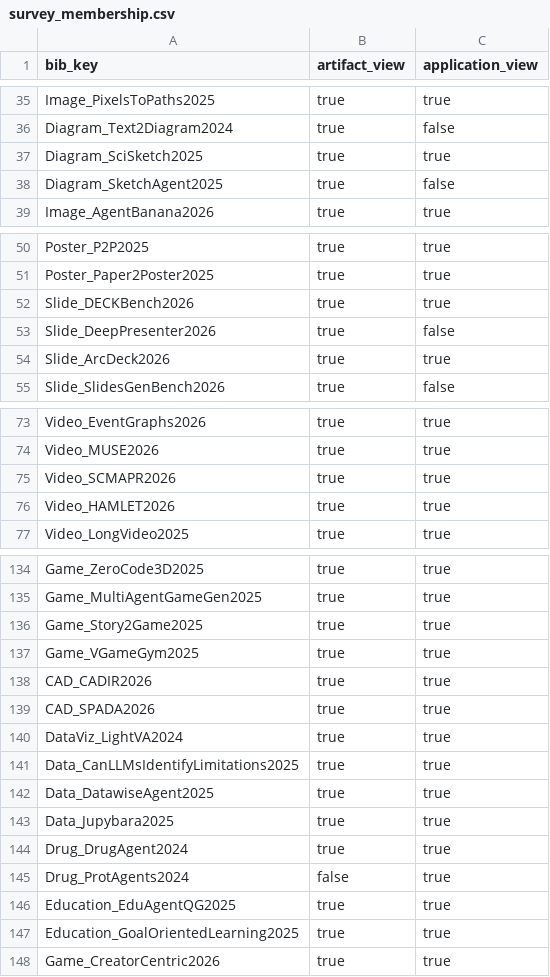
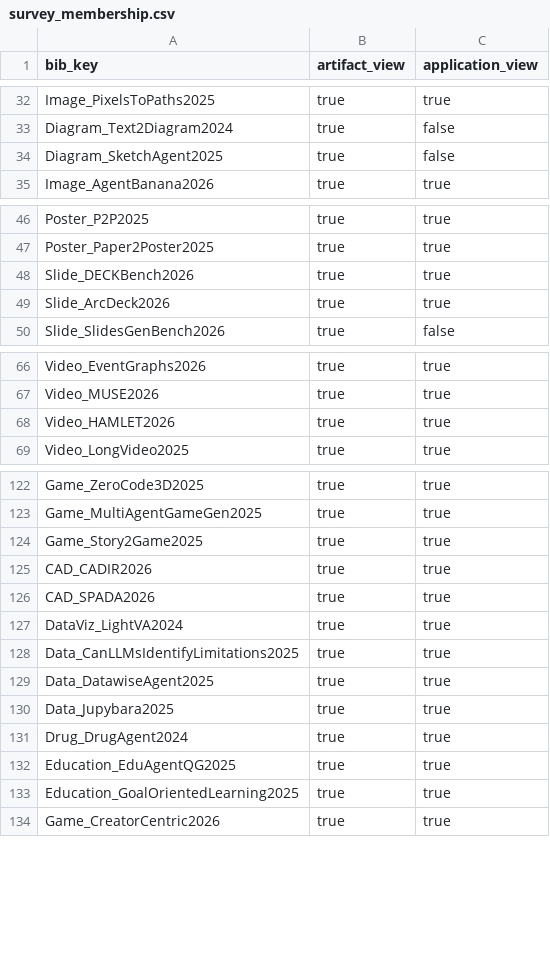
Before and after one commit to GeminiLight/awesome-agentic-artifact-creation, a CSV file: data/survey_membership.csv, drawn as a sheet; only a part is shown, gaps mark what is left out; the diff covers the shown part only.

```diff
--- a/data/survey_membership.csv
+++ b/data/survey_membership.csv
@@ -36,3 +33,2 @@ Image_PixelsToPaths2025,true,true
 Diagram_Text2Diagram2024,true,false
-Diagram_SciSketch2025,true,true
 Diagram_SketchAgent2025,true,false
@@ -52,3 +48,2 @@ Poster_Paper2Poster2025,true,true
 Slide_DECKBench2026,true,true
-Slide_DeepPresenter2026,true,false
 Slide_ArcDeck2026,true,true
@@ -74,3 +67,2 @@ Video_EventGraphs2026,true,true
 Video_MUSE2026,true,true
-Video_SCMAPR2026,true,true
 Video_HAMLET2026,true,true
@@ -136,3 +124,2 @@ Game_MultiAgentGameGen2025,true,true
 Game_Story2Game2025,true,true
-Game_VGameGym2025,true,true
 CAD_CADIR2026,true,true
@@ -144,3 +131,2 @@ Data_Jupybara2025,true,true
 Drug_DrugAgent2024,true,true
-Drug_ProtAgents2024,false,true
 Education_EduAgentQG2025,true,true
```
Also changed, not shown: 17 added rows and 14 removed rows elsewhere in this file, data/papers.csv, data/venues.csv, 15 other files.
